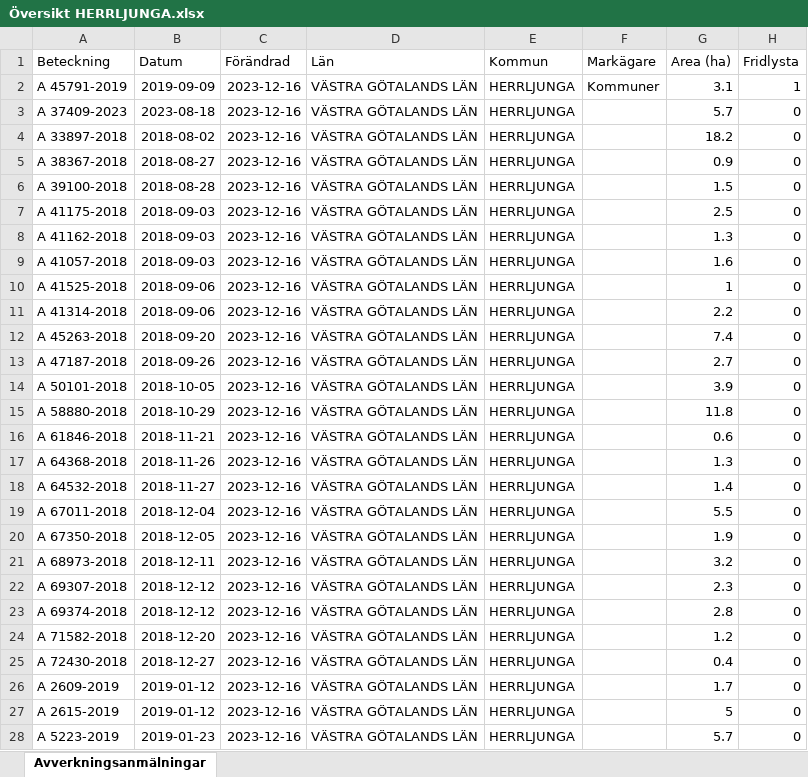
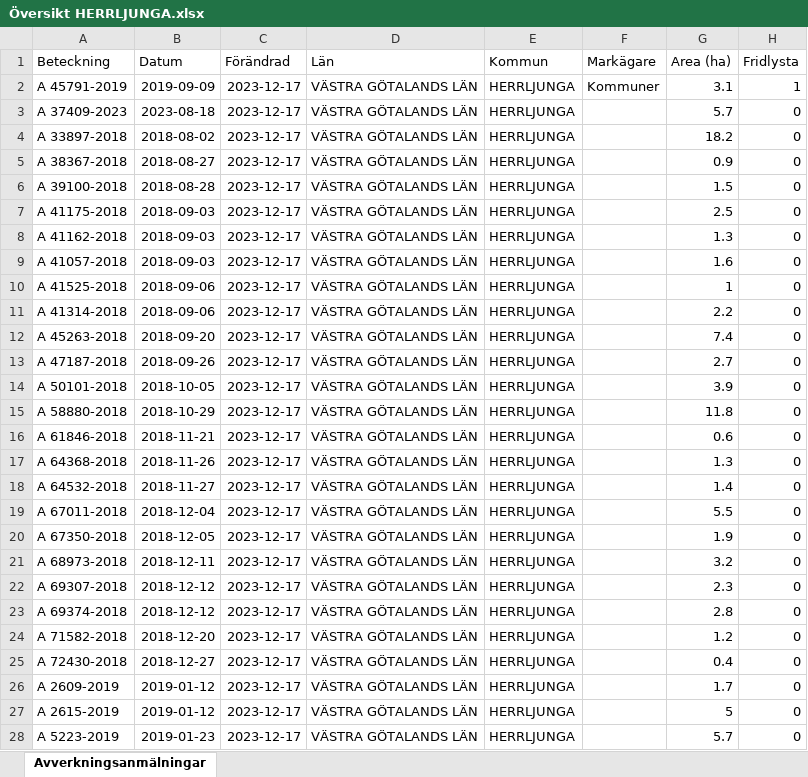
Before and after one commit to klasma/Logging_1466, an Excel workbook: Översikt HERRLJUNGA.xlsx, sheet Avverkningsanmälningar, drawn as a sheet; only a part is shown; values as stored, in another font and other column widths than the file's, no borders; the diff covers the shown part only; the diff names each change by its address in the sheet, - before the commit and + after, or states it on an @@ line.

```diff
--- a/Översikt HERRLJUNGA.xlsx (sheet Avverkningsanmälningar)
+++ b/Översikt HERRLJUNGA.xlsx (sheet Avverkningsanmälningar)
-C2:C28 (Förändrad): 2023-12-16
+C2:C28 (Förändrad): 2023-12-17
```
Also changed, not shown: 2 added rows, 2 removed rows and 419 edited cells elsewhere in this sheet, artfynd/A 37409-2023 artfynd.xlsx, artfynd/A 45791-2019 artfynd.xlsx, 9 other files.
